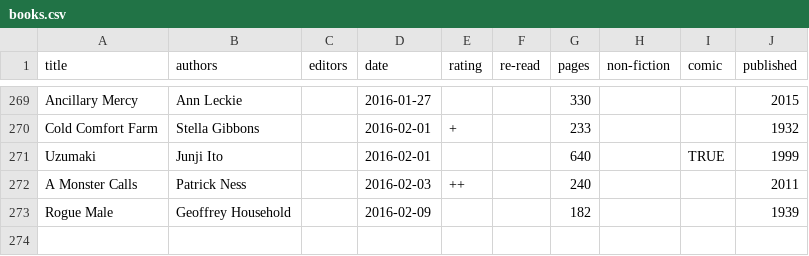
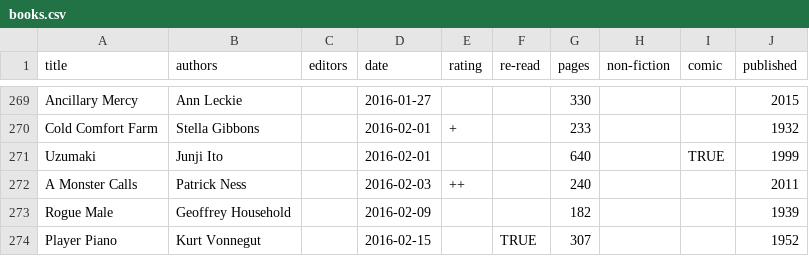
Before and after one commit to tomgp/tomgp.github.io, a CSV file: data/books.csv, drawn as a sheet; only a part is shown, gaps mark what is left out; the diff names each change by its address in the sheet, - before the commit and + after, or states it on an @@ line.

Commit message:
data

```diff
--- a/data/books.csv
+++ b/data/books.csv
+row 274: Player Piano | Kurt Vonnegut |  | 2016-02-15 |  | TRUE | 307 |  |  | 1952
```
